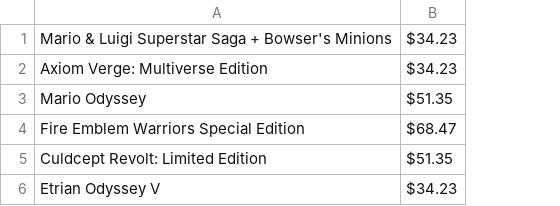
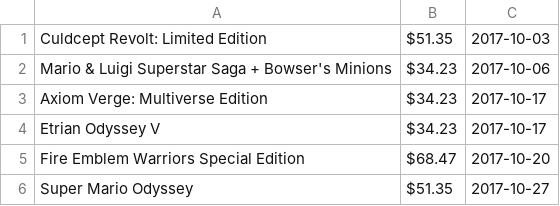
Before and after one commit to miserablepoorandbroke/VideoGamesMakeMeBroke, a CSV file: 2017-10.csv, drawn as a sheet; removed rows and columns are numbered as before the commit, all else as after; the diff names each change by its address in the sheet, - before the commit and + after, or states it on an @@ line.

Commit message:
Update 2017-10.csv

```diff
--- a/2017-10.csv
+++ b/2017-10.csv
+column C, rows 2-3: 2017-10-06 | 2017-10-17; rows 5-6: 2017-10-20 | 2017-10-27
+row 1: Culdcept Revolt: Limited Edition | $51.35 | 2017-10-03
-row 3: Mario Odyssey | $51.35
@@ row 6 moved to row 4: Etrian Odyssey V @@
-A6: Culdcept Revolt: Limited Edition
+A6: Super Mario Odyssey
```
